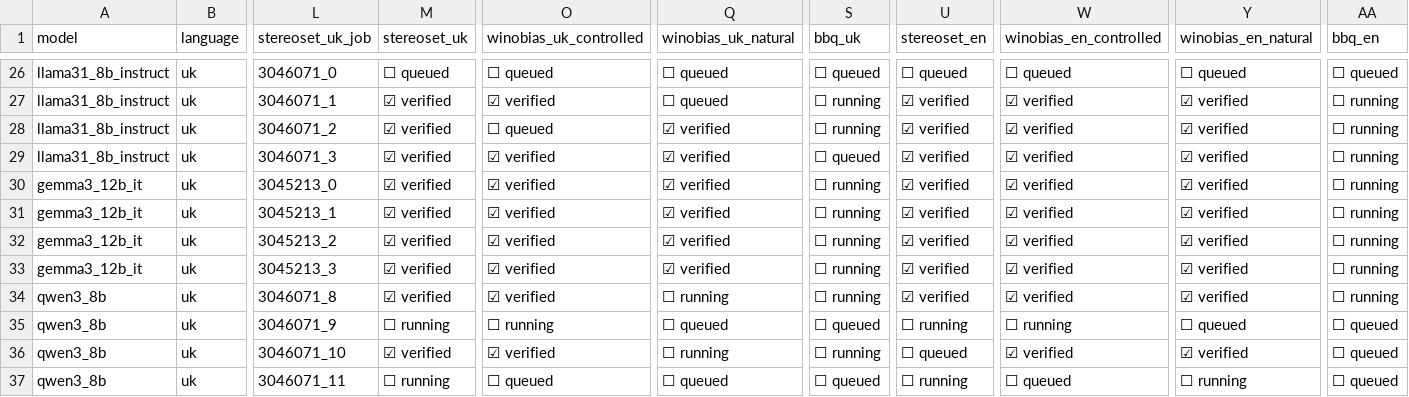
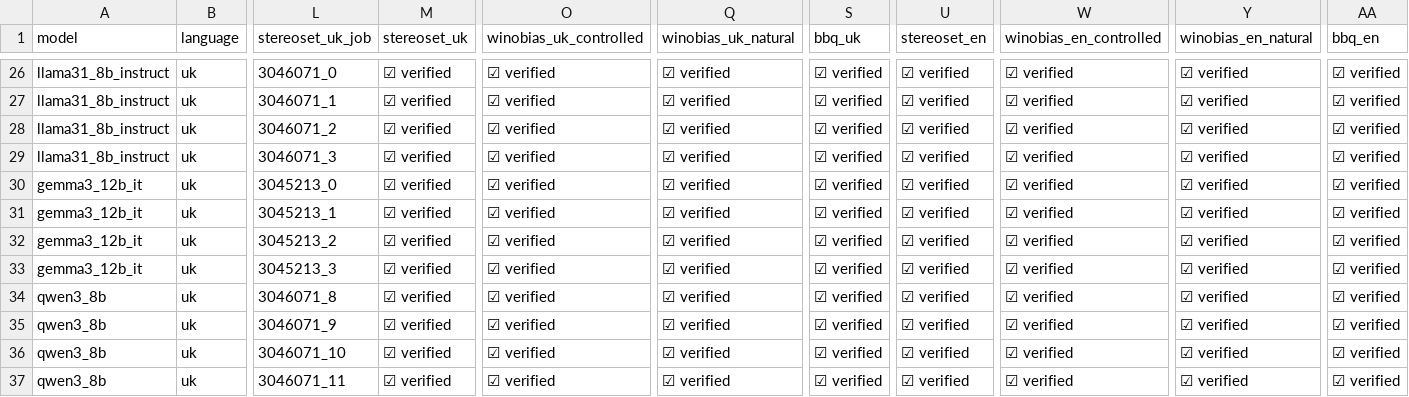
Before and after one commit to reirei-00/fair_forget, a CSV file: redistibution-artifacts/ethos-stereoset/jupiter/2026-11-21/status/experiments.csv, drawn as a sheet; only a part is shown, gaps mark what is left out; the diff covers the shown part only; the diff names each change by its address in the sheet, - before the commit and + after, or states it on an @@ line.

```diff
--- a/redistibution-artifacts/ethos-stereoset/jupiter/2026-11-21/status/experiments.csv
+++ b/redistibution-artifacts/ethos-stereoset/jupiter/2026-11-21/status/experiments.csv
-M26 (stereoset_uk): ☐ queued
+M26 (stereoset_uk): ☑ verified
-O26 (winobias_uk_controlled): ☐ queued
+O26 (winobias_uk_controlled): ☑ verified
-Q26:Q27 (winobias_uk_natural): ☐ queued
+Q26:Q27 (winobias_uk_natural): ☑ verified
-S26 (bbq_uk): ☐ queued
+S26 (bbq_uk): ☑ verified
-U26 (stereoset_en): ☐ queued
+U26 (stereoset_en): ☑ verified
-W26 (winobias_en_controlled): ☐ queued
+W26 (winobias_en_controlled): ☑ verified
-Y26 (winobias_en_natural): ☐ queued
+Y26 (winobias_en_natural): ☑ verified
-AA26 (bbq_en): ☐ queued
+AA26 (bbq_en): ☑ verified
-S27:S28 (bbq_uk): ☐ running
+S27:S28 (bbq_uk): ☑ verified
-AA27:AA34 (bbq_en): ☐ running
+AA27:AA34 (bbq_en): ☑ verified
-O28 (winobias_uk_controlled): ☐ queued
+O28 (winobias_uk_controlled): ☑ verified
-S29 (bbq_uk): ☐ queued
+S29 (bbq_uk): ☑ verified
-S30:S34 (bbq_uk): ☐ running
+S30:S34 (bbq_uk): ☑ verified
-Q34 (winobias_uk_natural): ☐ running
+Q34 (winobias_uk_natural): ☑ verified
-M35 (stereoset_uk): ☐ running
+M35 (stereoset_uk): ☑ verified
-O35 (winobias_uk_controlled): ☐ running
+O35 (winobias_uk_controlled): ☑ verified
-Q35 (winobias_uk_natural): ☐ queued
+Q35 (winobias_uk_natural): ☑ verified
-S35 (bbq_uk): ☐ queued
+S35 (bbq_uk): ☑ verified
-U35 (stereoset_en): ☐ running
+U35 (stereoset_en): ☑ verified
-W35 (winobias_en_controlled): ☐ running
+W35 (winobias_en_controlled): ☑ verified
-Y35 (winobias_en_natural): ☐ queued
+Y35 (winobias_en_natural): ☑ verified
-AA35:AA37 (bbq_en): ☐ queued
+AA35:AA37 (bbq_en): ☑ verified
-Q36 (winobias_uk_natural): ☐ running
+Q36 (winobias_uk_natural): ☑ verified
-S36 (bbq_uk): ☐ running
+S36 (bbq_uk): ☑ verified
-U36 (stereoset_en): ☐ queued
+U36 (stereoset_en): ☑ verified
-M37 (stereoset_uk): ☐ running
+M37 (stereoset_uk): ☑ verified
-O37 (winobias_uk_controlled): ☐ queued
+O37 (winobias_uk_controlled): ☑ verified
-Q37 (winobias_uk_natural): ☐ queued
+Q37 (winobias_uk_natural): ☑ verified
-S37 (bbq_uk): ☐ queued
+S37 (bbq_uk): ☑ verified
-U37 (stereoset_en): ☐ running
+U37 (stereoset_en): ☑ verified
-W37 (winobias_en_controlled): ☐ queued
+W37 (winobias_en_controlled): ☑ verified
-Y37 (winobias_en_natural): ☐ running
+Y37 (winobias_en_natural): ☑ verified
```
Also changed, not shown: 148 edited cells elsewhere in this file, 2 other files.
